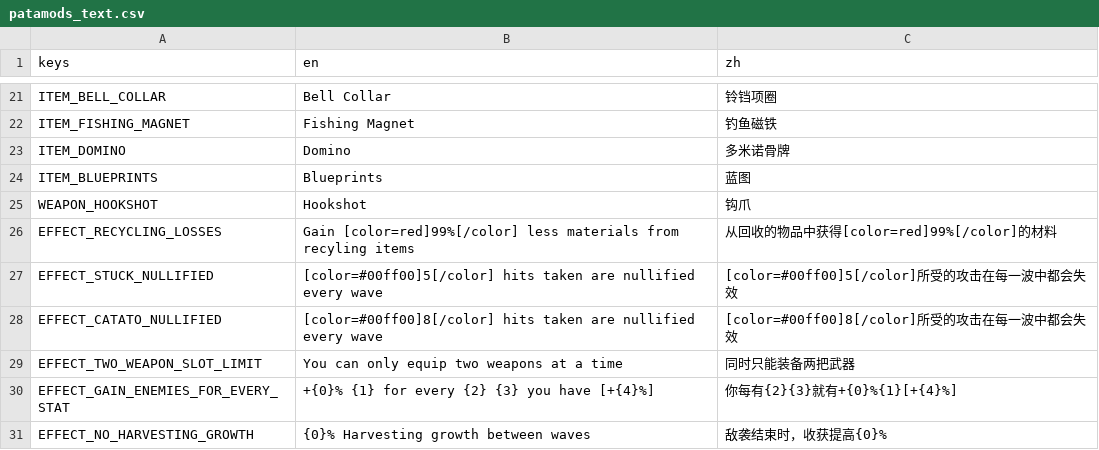
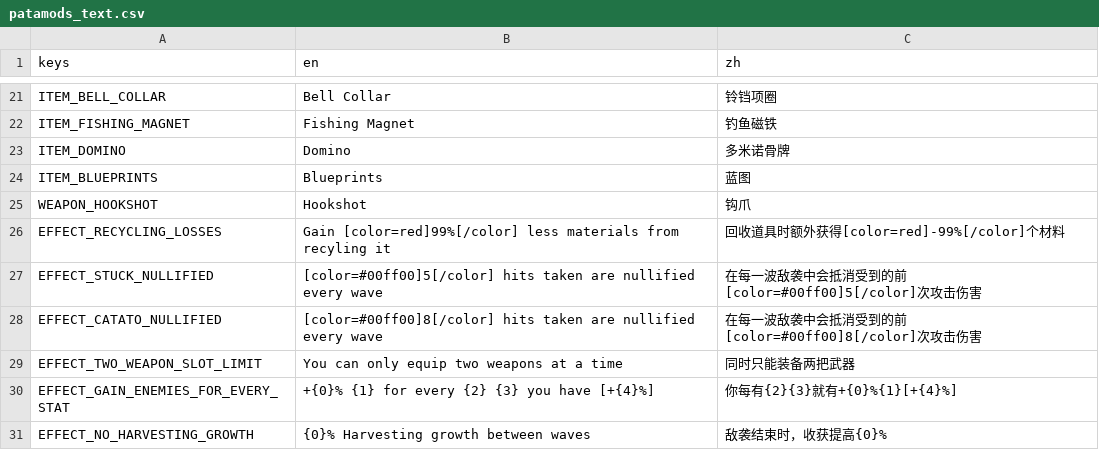
Before and after one commit to scgm0/SCGM-i18n, a CSV file: mods-unpacked/SCGM-i18n/translations/EviePatamon-Patamods/translations/patamods_text.csv, drawn as a sheet; only a part is shown, gaps mark what is left out.

Commit message:
patamods 语言文件同步原版

```diff
--- a/mods-unpacked/SCGM-i18n/translations/EviePatamon-Patamods/translations/patamods_text.csv
+++ b/mods-unpacked/SCGM-i18n/translations/EviePatamon-Patamods/translations/patamods_text.csv
@@ -25,5 +25,5 @@ ITEM_BLUEPRINTS,Blueprints,蓝图
 WEAPON_HOOKSHOT,Hookshot,钩爪
-EFFECT_RECYCLING_LOSSES,Gain [color=red]99%[/color] less materials from recyling items,从回收的物品中获得[color=red]99%[/color]的材料
-EFFECT_STUCK_NULLIFIED,[color=#00ff00]5[/color] hits taken are nullified every wave,[color=#00ff00]5[/color]所受的攻击在每一波中都会失效
-EFFECT_CATATO_NULLIFIED,[color=#00ff00]8[/color] hits taken are nullified every wave,[color=#00ff00]8[/color]所受的攻击在每一波中都会失效
+EFFECT_RECYCLING_LOSSES,Gain [color=red]99%[/color] less materials from recyling it,回收道具时额外获得[color=red]-99%[/color]个材料
+EFFECT_STUCK_NULLIFIED,[color=#00ff00]5[/color] hits taken are nullified every wave,在每一波敌袭中会抵消受到的前[color=#00ff00]5[/color]次攻击伤害
+EFFECT_CATATO_NULLIFIED,[color=#00ff00]8[/color] hits taken are nullified every wave,在每一波敌袭中会抵消受到的前[color=#00ff00]8[/color]次攻击伤害
 EFFECT_TWO_WEAPON_SLOT_LIMIT,You can only equip two weapons at a time,同时只能装备两把武器
```
